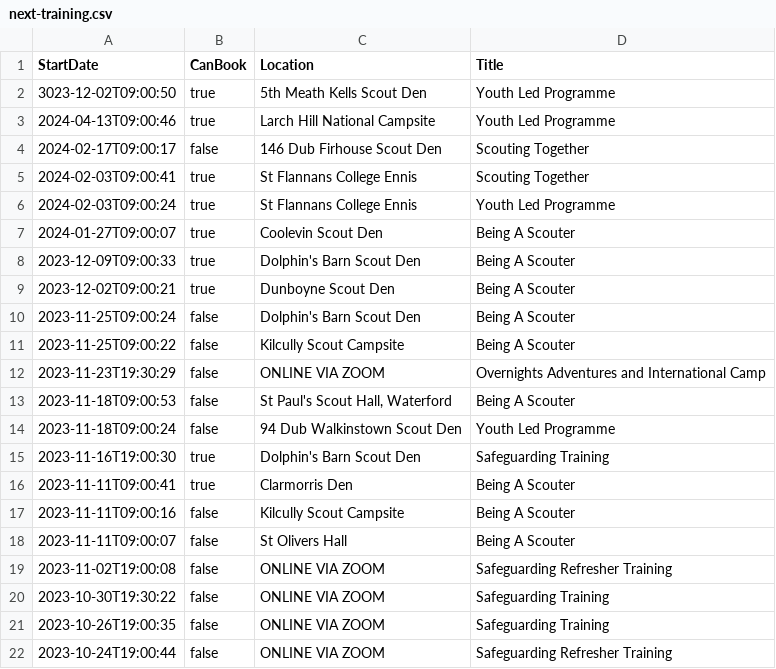
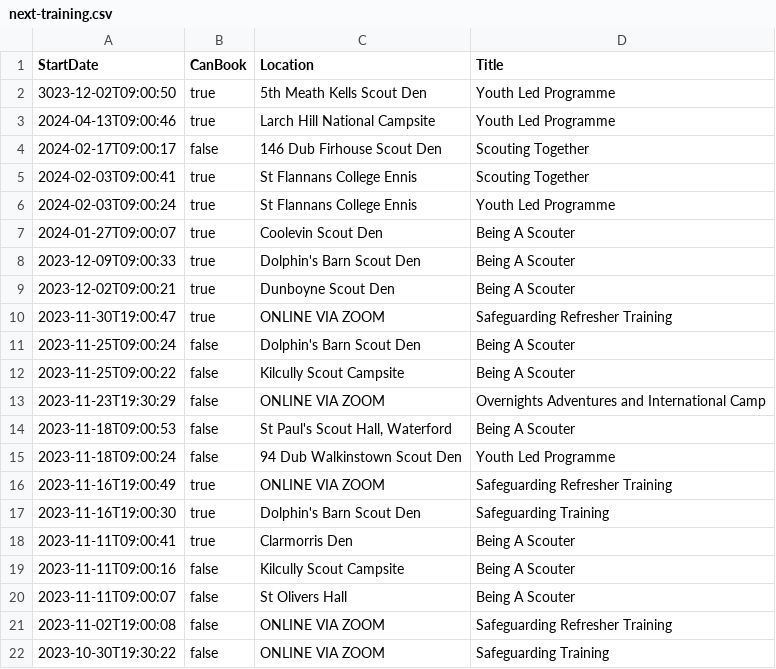
Before and after one commit to markmc/scouts-ie-training-schedule, a CSV file: next-training.csv, drawn as a sheet; only a part is shown; the shorter side is filled out with more unchanged rows; the diff names each change by its address in the sheet, - before the commit and + after, or states it on an @@ line.

```diff
--- a/next-training.csv
+++ b/next-training.csv
+row 10: 2023-11-30T19:00:47 | true | ONLINE VIA ZOOM | Safeguarding Refresher Training
+row 16: 2023-11-16T19:00:49 | true | ONLINE VIA ZOOM | Safeguarding Refresher Training
```
Also changed, not shown: 1 other file.
